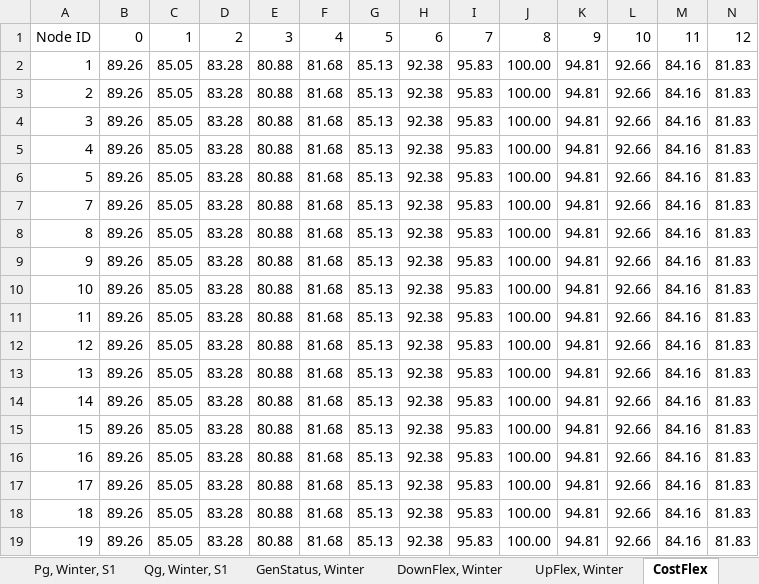
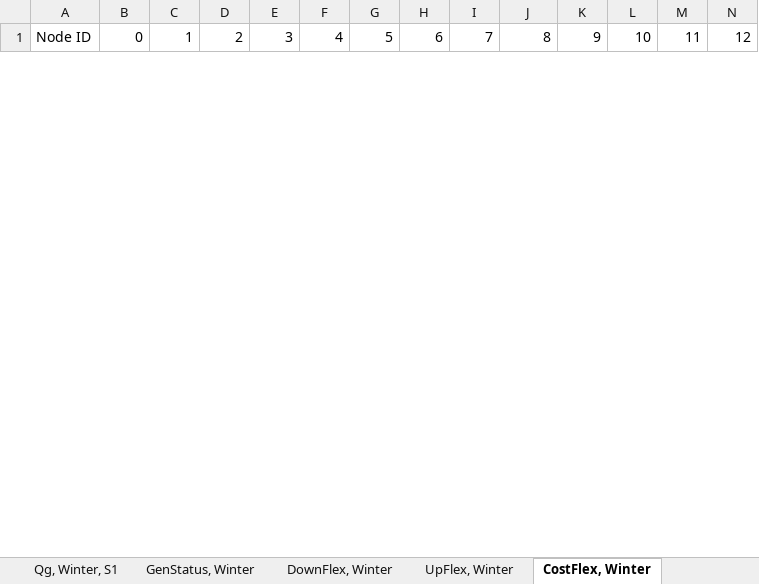
Before and after one commit to ATTEST-project/shared-resource-planning, an Excel workbook: data/Simulations/HR1/Location1/Location1_2020.xlsx, sheet CostFlex, Winter, drawn as a sheet; only a part is shown; values as stored, in another font and other column widths than the file's, no borders; removed rows and columns are numbered as before the commit, all else as after; rows hold the shown columns only; the diff covers the shown part only; the diff names each change by its address in the sheet, - before the commit and + after, or states it on an @@ line.

```diff
--- a/data/Simulations/HR1/Location1/Location1_2020.xlsx (sheet CostFlex, Winter)
+++ b/data/Simulations/HR1/Location1/Location1_2020.xlsx (sheet CostFlex, Winter)
-sheet tab: CostFlex
+sheet tab: CostFlex, Winter
-row 2: 1 | 89.26 | 85.05 | 83.28 | 80.88 | 81.68 | 85.13 | 92.38 | 95.83 | 100.00 | 94.81 | 92.66 | 84.16 | 81.83
-row 3: 2 | 89.26 | 85.05 | 83.28 | 80.88 | 81.68 | 85.13 | 92.38 | 95.83 | 100.00 | 94.81 | 92.66 | 84.16 | 81.83
-row 4: 3 | 89.26 | 85.05 | 83.28 | 80.88 | 81.68 | 85.13 | 92.38 | 95.83 | 100.00 | 94.81 | 92.66 | 84.16 | 81.83
-row 5: 4 | 89.26 | 85.05 | 83.28 | 80.88 | 81.68 | 85.13 | 92.38 | 95.83 | 100.00 | 94.81 | 92.66 | 84.16 | 81.83
-row 6: 5 | 89.26 | 85.05 | 83.28 | 80.88 | 81.68 | 85.13 | 92.38 | 95.83 | 100.00 | 94.81 | 92.66 | 84.16 | 81.83
-row 7: 7 | 89.26 | 85.05 | 83.28 | 80.88 | 81.68 | 85.13 | 92.38 | 95.83 | 100.00 | 94.81 | 92.66 | 84.16 | 81.83
-row 8: 8 | 89.26 | 85.05 | 83.28 | 80.88 | 81.68 | 85.13 | 92.38 | 95.83 | 100.00 | 94.81 | 92.66 | 84.16 | 81.83
-row 9: 9 | 89.26 | 85.05 | 83.28 | 80.88 | 81.68 | 85.13 | 92.38 | 95.83 | 100.00 | 94.81 | 92.66 | 84.16 | 81.83
-row 10: 10 | 89.26 | 85.05 | 83.28 | 80.88 | 81.68 | 85.13 | 92.38 | 95.83 | 100.00 | 94.81 | 92.66 | 84.16 | 81.83
-row 11: 11 | 89.26 | 85.05 | 83.28 | 80.88 | 81.68 | 85.13 | 92.38 | 95.83 | 100.00 | 94.81 | 92.66 | 84.16 | 81.83
-row 12: 12 | 89.26 | 85.05 | 83.28 | 80.88 | 81.68 | 85.13 | 92.38 | 95.83 | 100.00 | 94.81 | 92.66 | 84.16 | 81.83
-row 13: 13 | 89.26 | 85.05 | 83.28 | 80.88 | 81.68 | 85.13 | 92.38 | 95.83 | 100.00 | 94.81 | 92.66 | 84.16 | 81.83
-row 14: 14 | 89.26 | 85.05 | 83.28 | 80.88 | 81.68 | 85.13 | 92.38 | 95.83 | 100.00 | 94.81 | 92.66 | 84.16 | 81.83
-row 15: 15 | 89.26 | 85.05 | 83.28 | 80.88 | 81.68 | 85.13 | 92.38 | 95.83 | 100.00 | 94.81 | 92.66 | 84.16 | 81.83
-row 16: 16 | 89.26 | 85.05 | 83.28 | 80.88 | 81.68 | 85.13 | 92.38 | 95.83 | 100.00 | 94.81 | 92.66 | 84.16 | 81.83
-row 17: 17 | 89.26 | 85.05 | 83.28 | 80.88 | 81.68 | 85.13 | 92.38 | 95.83 | 100.00 | 94.81 | 92.66 | 84.16 | 81.83
-row 18: 18 | 89.26 | 85.05 | 83.28 | 80.88 | 81.68 | 85.13 | 92.38 | 95.83 | 100.00 | 94.81 | 92.66 | 84.16 | 81.83
-row 19: 19 | 89.26 | 85.05 | 83.28 | 80.88 | 81.68 | 85.13 | 92.38 | 95.83 | 100.00 | 94.81 | 92.66 | 84.16 | 81.83
```
Also changed, not shown: 31 added rows and 13 removed rows elsewhere in this sheet, data/Simulations/HR1/Market Data/HR1_market_data_2020.xlsx, 2 other files.
